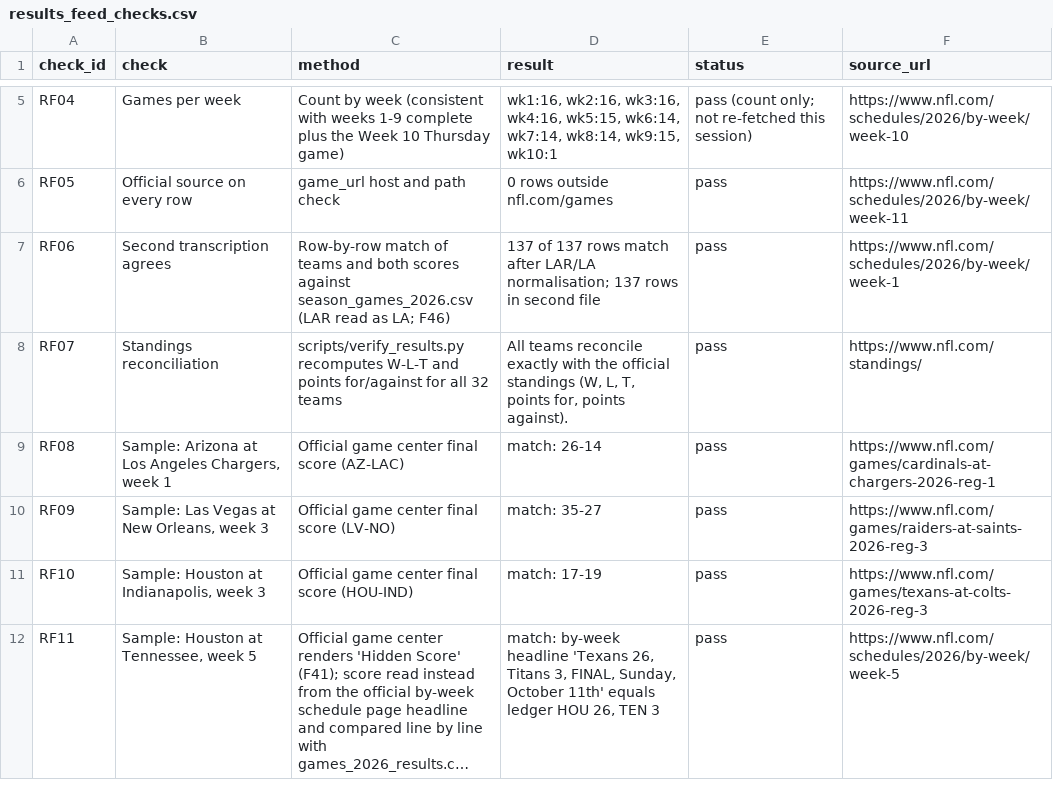
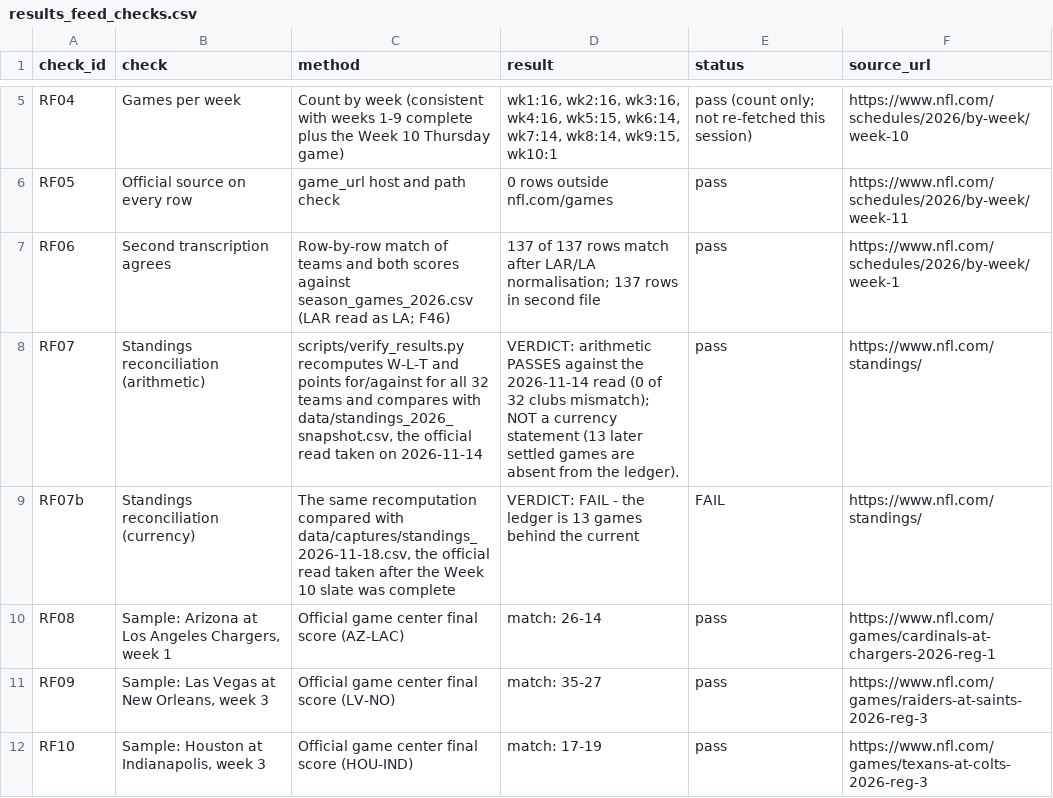
Before and after one commit to karagemop466-tech/X2, a CSV file: data/results_feed_checks.csv, drawn as a sheet; only a part is shown, gaps mark what is left out; the shorter side is filled out with more unchanged rows; long unchanged cells end in ….

```diff
--- a/data/results_feed_checks.csv
+++ b/data/results_feed_checks.csv
@@ -7,3 +7,4 @@ RF05,Official source on every row,game_url host and path check,0 rows outside nf
 RF06,Second transcription agrees,Row-by-row match of teams and both scores against season_games_2026.csv (LAR read as LA; F46),137 of 137 rows match after LAR/LA normalisation; 137 rows in second file,pass,https://www.nfl.com/schedules/2026/by-week/week-1
-RF07,Standings reconciliation,scripts/verify_results.py recomputes W-L-T and points for/against for all 32 teams,"All teams reconcile exactly with the official standings (W, L, T, points for, points against).",pass,https://www.nfl.com/standings/
+RF07,Standings reconciliation (arithmetic),"scripts/verify_results.py recomputes W-L-T and points for/against for all 32 teams and compares with data/standings_2026_snapshot.csv, the official read taken on 2026-11-14",VERDICT: arithmetic PASSES against the 2026-11-14 read (0 of 32 clubs mismatch); NOT a currency statement (13 later settled games are absent from the ledger).,pass,https://www.nfl.com/standings/
+RF07b,Standings reconciliation (currency),"The same recomputation compared with data/captures/standings_2026-11-18.csv, the official read taken after the Week 10 slate was complete",VERDICT: FAIL - the ledger is 13 games behind the current,FAIL,https://www.nfl.com/standings/
 RF08,"Sample: Arizona at Los Angeles Chargers, week 1",Official game center final score (AZ-LAC),match: 26-14,pass,https://www.nfl.com/games/cardinals-at-chargers-2026-reg-1
```
Also changed, not shown: data/correlation_audit.csv, data/verification_report.csv, 3 other files.
